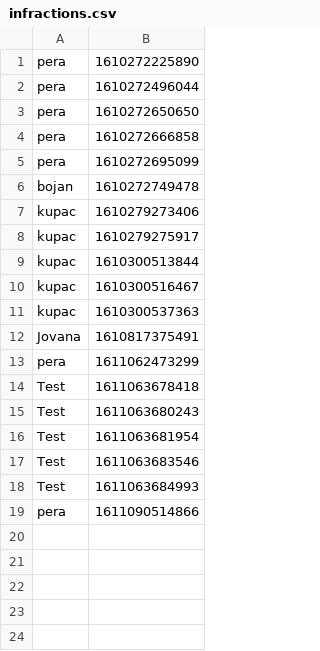
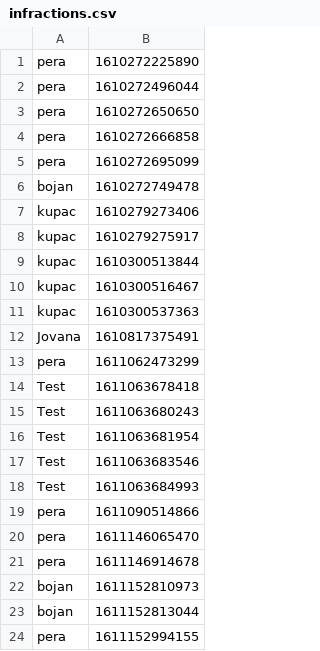
Before and after one commit to ivanmrsulja/ticket-ordering-app, a CSV file: data/infractions.csv, drawn as a sheet; the diff names each change by its address in the sheet, - before the commit and + after, or states it on an @@ line.

```diff
--- a/data/infractions.csv
+++ b/data/infractions.csv
+row 20: pera | 1611146065470
+row 21: pera | 1611146914678
+row 22: bojan | 1611152810973
+row 23: bojan | 1611152813044
+row 24: pera | 1611152994155
```
Also changed, not shown: data/karte.csv, data/komentari.csv, 12 other files.
